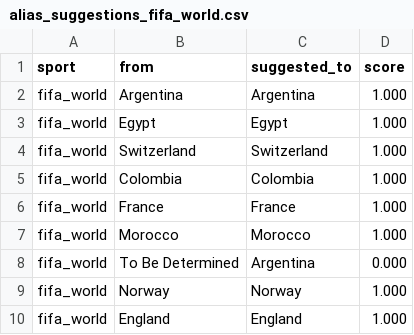
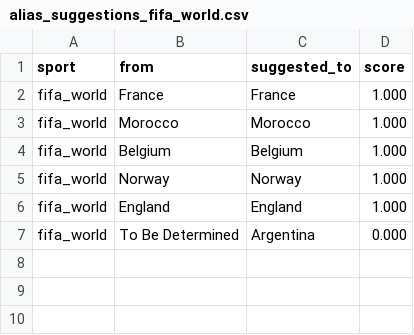
Before and after one commit to cterpening/What_Channel_Is_The_Game, a CSV file: alias_suggestions_fifa_world.csv, drawn as a sheet.

```diff
--- a/alias_suggestions_fifa_world.csv
+++ b/alias_suggestions_fifa_world.csv
@@ -1,10 +1,7 @@
 sport,from,suggested_to,score
-fifa_world,Argentina,Argentina,1.000
-fifa_world,Egypt,Egypt,1.000
-fifa_world,Switzerland,Switzerland,1.000
-fifa_world,Colombia,Colombia,1.000
 fifa_world,France,France,1.000
 fifa_world,Morocco,Morocco,1.000
-fifa_world,To Be Determined,Argentina,0.000
+fifa_world,Belgium,Belgium,1.000
 fifa_world,Norway,Norway,1.000
 fifa_world,England,England,1.000
+fifa_world,To Be Determined,Argentina,0.000
```
Also changed, not shown: alias_suggestions_mlb.csv, 5 other files.
